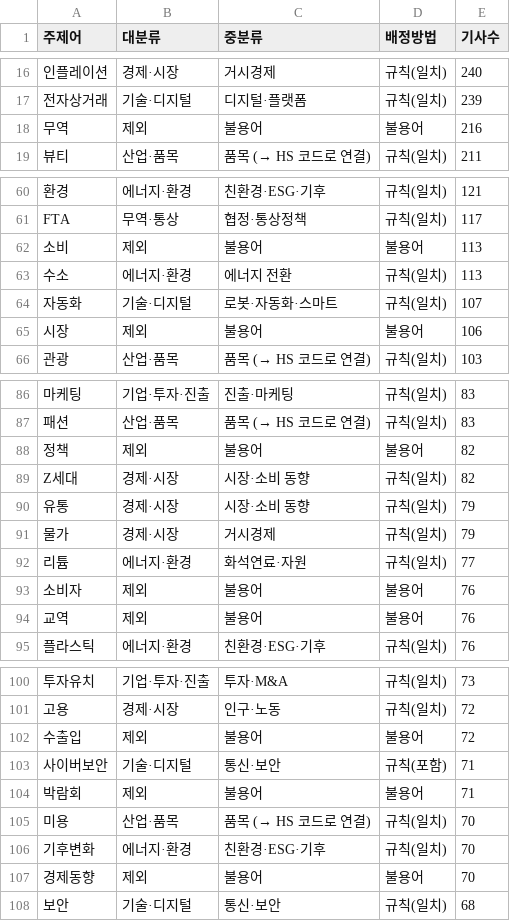
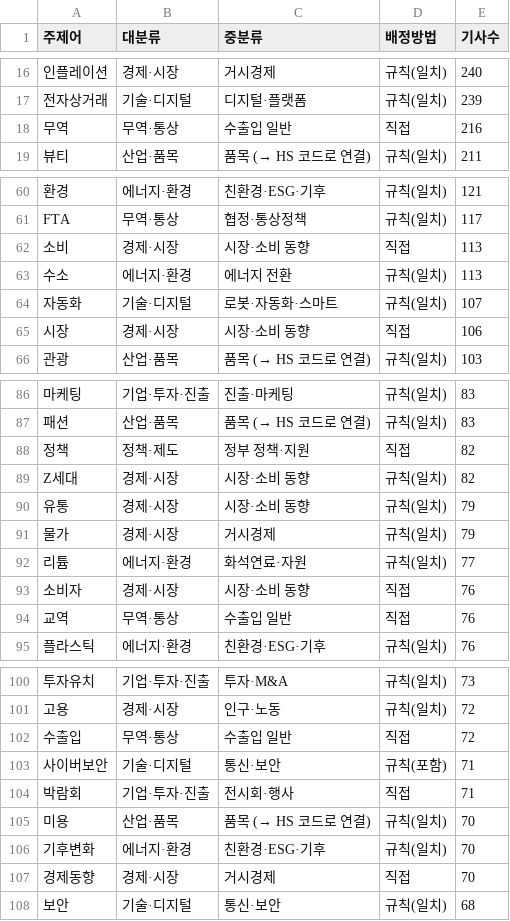
Before and after one commit to 20260528-skn-family-ai-33/SKN33-Final-3Team, a CSV file: backend/app/services/news_keywords/topic_categories.csv, drawn as a sheet; only a part is shown, gaps mark what is left out; the diff covers the shown part only; the diff names each change by its address in the sheet, - before the commit and + after, or states it on an @@ line.

```diff
--- a/backend/app/services/news_keywords/topic_categories.csv
+++ b/backend/app/services/news_keywords/topic_categories.csv
-B18 (대분류): 제외
+B18 (대분류): 무역·통상
-C18 (중분류): 불용어
+C18 (중분류): 수출입 일반
-D18 (배정방법): 불용어
+D18 (배정방법): 직접
-B62 (대분류): 제외
+B62 (대분류): 경제·시장
-C62 (중분류): 불용어
+C62 (중분류): 시장·소비 동향
-D62 (배정방법): 불용어
+D62 (배정방법): 직접
-B65 (대분류): 제외
+B65 (대분류): 경제·시장
-C65 (중분류): 불용어
+C65 (중분류): 시장·소비 동향
-D65 (배정방법): 불용어
+D65 (배정방법): 직접
-B88 (대분류): 제외
+B88 (대분류): 정책·제도
-C88 (중분류): 불용어
+C88 (중분류): 정부 정책·지원
-D88 (배정방법): 불용어
+D88 (배정방법): 직접
-B93 (대분류): 제외
+B93 (대분류): 경제·시장
-C93 (중분류): 불용어
+C93 (중분류): 시장·소비 동향
-D93:D94 (배정방법): 불용어
+D93:D94 (배정방법): 직접
-B94 (대분류): 제외
+B94 (대분류): 무역·통상
-C94 (중분류): 불용어
+C94 (중분류): 수출입 일반
-B102 (대분류): 제외
+B102 (대분류): 무역·통상
-C102 (중분류): 불용어
+C102 (중분류): 수출입 일반
-D102 (배정방법): 불용어
+D102 (배정방법): 직접
-B104 (대분류): 제외
+B104 (대분류): 기업·투자·진출
-C104 (중분류): 불용어
+C104 (중분류): 전시회·행사
-D104 (배정방법): 불용어
+D104 (배정방법): 직접
-B107 (대분류): 제외
+B107 (대분류): 경제·시장
-C107 (중분류): 불용어
+C107 (중분류): 거시경제
-D107 (배정방법): 불용어
+D107 (배정방법): 직접
```
Also changed, not shown: 102 edited cells elsewhere in this file, 4 other files.
